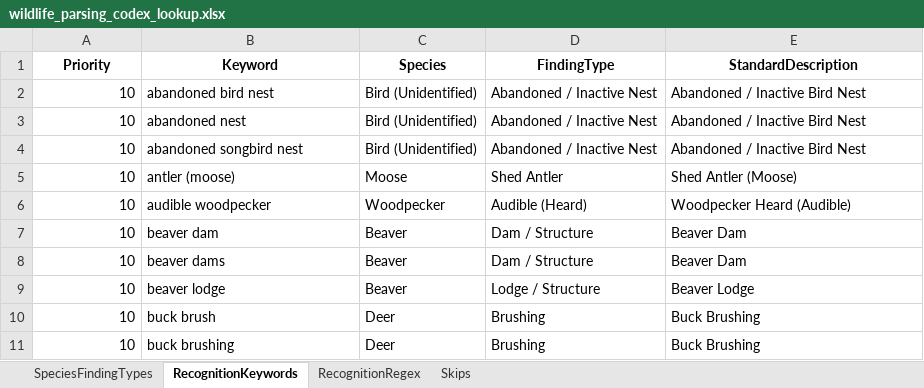
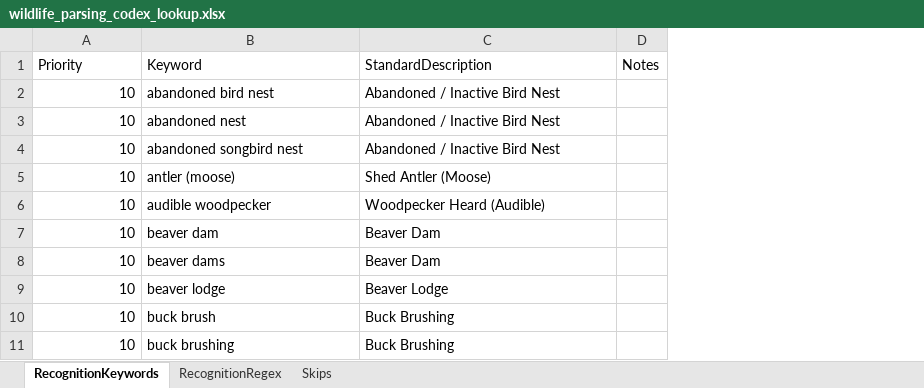
Before and after one commit to Jessewhalen1992/Complete-draft, an Excel workbook: wls_program/wildlife_parsing_codex_lookup.xlsx, sheet RecognitionKeywords, drawn as a sheet; only a part is shown; values as stored, in another font and other column widths than the file's, no borders; removed rows and columns are numbered as before the commit, all else as after; the diff names each change by its address in the sheet, - before the commit and + after, or states it on an @@ line.

```diff
--- a/wls_program/wildlife_parsing_codex_lookup.xlsx (sheet RecognitionKeywords)
+++ b/wls_program/wildlife_parsing_codex_lookup.xlsx (sheet RecognitionKeywords)
-sheet tab: SpeciesFindingTypes
-column C (Species), rows 2-11: Bird (Unidentified) | Bird (Unidentified) | Bird (Unidentified) | Moose | Woodpecker | Beaver | Beaver | Beaver | Deer | Deer
-column D (FindingType), rows 2-11: Abandoned / Inactive Nest | Abandoned / Inactive Nest | Abandoned / Inactive Nest | Shed Antler | Audible (Heard) | Dam / Structure | Dam / Structure | Lodge / Structure | Brushing | Brushing
+column D (Notes), empty
@@ A1:B1 bold: on → off, alignment: center → left @@
@@ C1 bold: on → off, alignment: center → left @@
```
Also changed, not shown: sheet RecognitionRegex, sheet Skips, wls_program/docs/wildlife_parsing_codex_lookup.xlsx, wls_program/src/WildlifeSweeps/wildlife_parsing_codex_lookup.xlsx, 15 other files.
